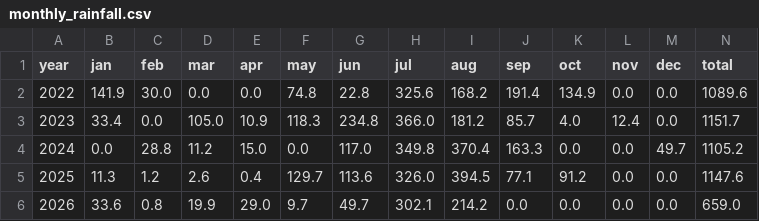
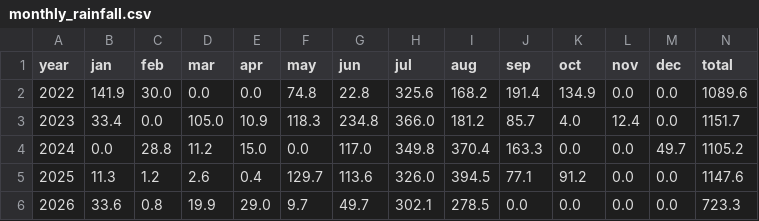
Before and after one commit to rameshram96/iari_weather_data, a CSV file: data/monthly_rainfall.csv, drawn as a sheet.

```diff
--- a/data/monthly_rainfall.csv
+++ b/data/monthly_rainfall.csv
@@ -5,2 +5,2 @@ year,jan,feb,mar,apr,may,jun,jul,aug,sep,oct,nov,dec,total
 2025,11.3,1.2,2.6,0.4,129.7,113.6,326.0,394.5,77.1,91.2,0.0,0.0,1147.6
-2026,33.6,0.8,19.9,29.0,9.7,49.7,302.1,214.2,0.0,0.0,0.0,0.0,659.0
+2026,33.6,0.8,19.9,29.0,9.7,49.7,302.1,278.5,0.0,0.0,0.0,0.0,723.3
```
Also changed, not shown: data/iari_weather.csv, 1 other file.
